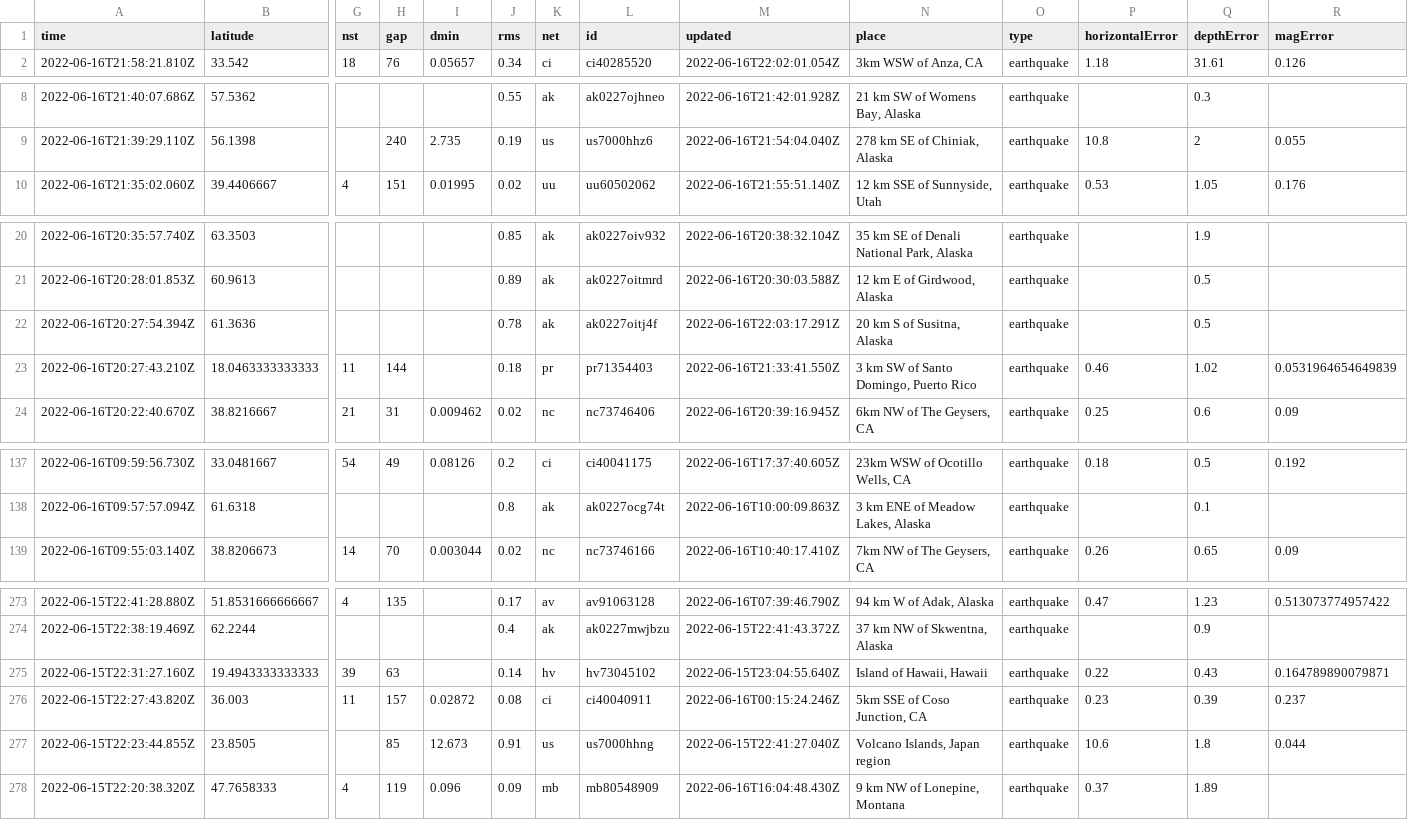
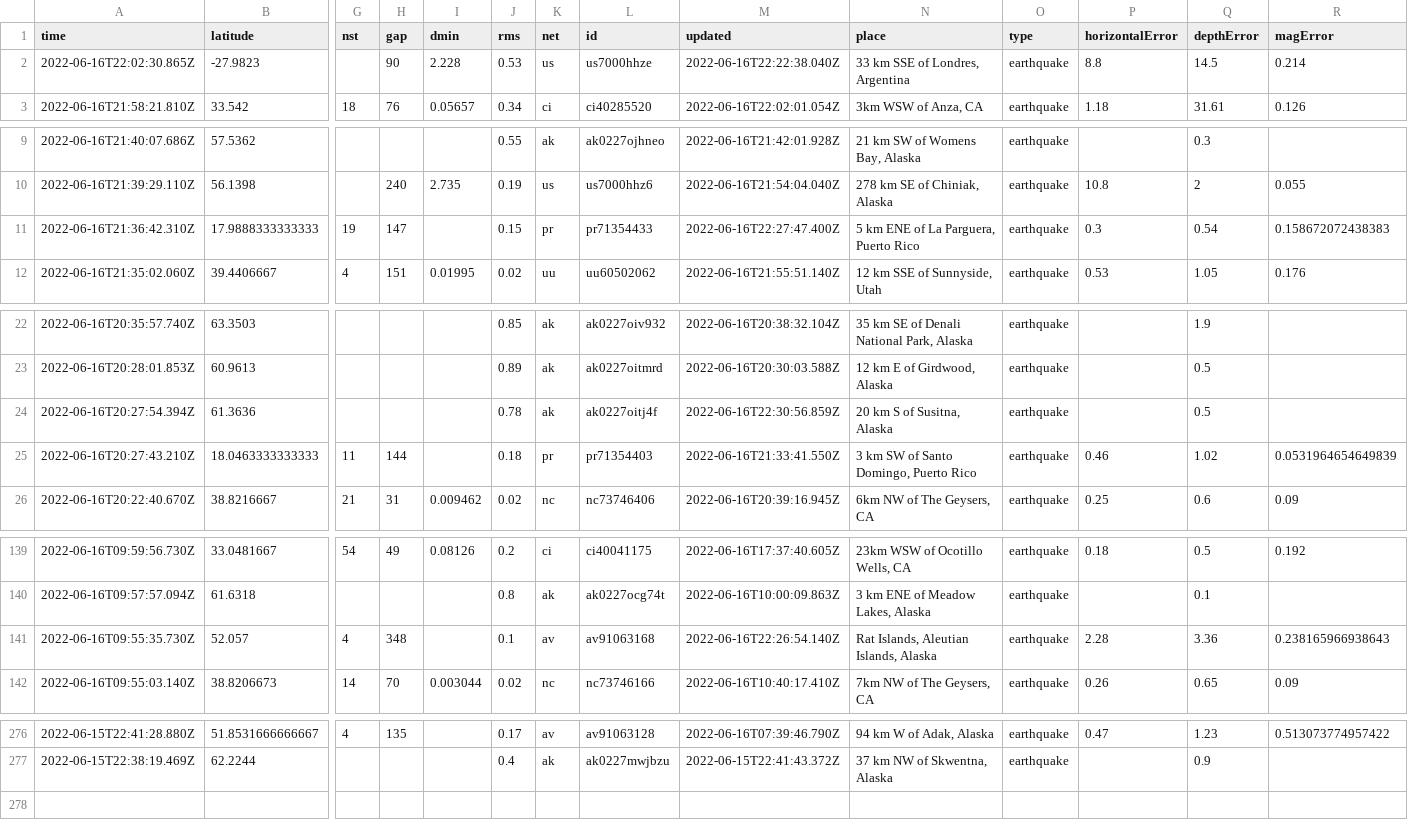
Before and after one commit to kmadden71/my-data-robot, a CSV file: usgs_current.csv, drawn as a sheet; only a part is shown, gaps mark what is left out; removed rows and columns are numbered as before the commit, all else as after; rows hold the shown columns only; the diff covers the shown part only; the diff names each change by its address in the sheet, - before the commit and + after, or states it on an @@ line.

```diff
--- a/usgs_current.csv
+++ b/usgs_current.csv
+row 2: 2022-06-16T22:02:30.865Z | -27.9823 |  | 90 | 2.228 | 0.53 | us | us7000hhze | 2022-06-16T22:22:38.040Z | 33 km SSE of Londres, Argentina | earthquake | 8.8 | 14.5 | 0.214
+row 11: 2022-06-16T21:36:42.310Z | 17.9888333333333 | 19 | 147 |  | 0.15 | pr | pr71354433 | 2022-06-16T22:27:47.400Z | 5 km ENE of La Parguera, Puerto Rico | earthquake | 0.3 | 0.54 | 0.158672072438383
-M24 (updated): 2022-06-16T22:03:17.291Z
+M24 (updated): 2022-06-16T22:30:56.859Z
+row 141: 2022-06-16T09:55:35.730Z | 52.057 | 4 | 348 |  | 0.1 | av | av91063168 | 2022-06-16T22:26:54.140Z | Rat Islands, Aleutian Islands, Alaska | earthquake | 2.28 | 3.36 | 0.238165966938643
-row 275: 2022-06-15T22:31:27.160Z | 19.4943333333333 | 39 | 63 |  | 0.14 | hv | hv73045102 | 2022-06-15T23:04:55.640Z | Island of Hawaii, Hawaii | earthquake | 0.22 | 0.43 | 0.164789890079871
-row 276: 2022-06-15T22:27:43.820Z | 36.003 | 11 | 157 | 0.02872 | 0.08 | ci | ci40040911 | 2022-06-16T00:15:24.246Z | 5km SSE of Coso Junction, CA | earthquake | 0.23 | 0.39 | 0.237
-row 277: 2022-06-15T22:23:44.855Z | 23.8505 |  | 85 | 12.673 | 0.91 | us | us7000hhng | 2022-06-15T22:41:27.040Z | Volcano Islands, Japan region | earthquake | 10.6 | 1.8 | 0.044
-row 278: 2022-06-15T22:20:38.320Z | 47.7658333 | 4 | 119 | 0.096 | 0.09 | mb | mb80548909 | 2022-06-16T16:04:48.430Z | 9 km NW of Lonepine, Montana | earthquake | 0.37 | 1.89
```
Also changed, not shown: 2 edited cells elsewhere in this file.
